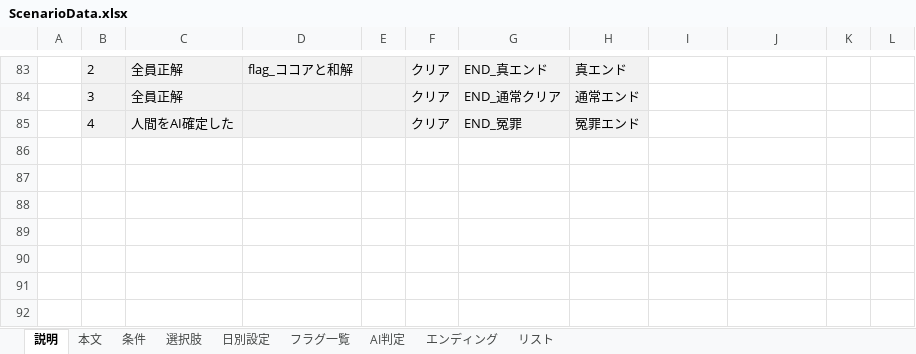
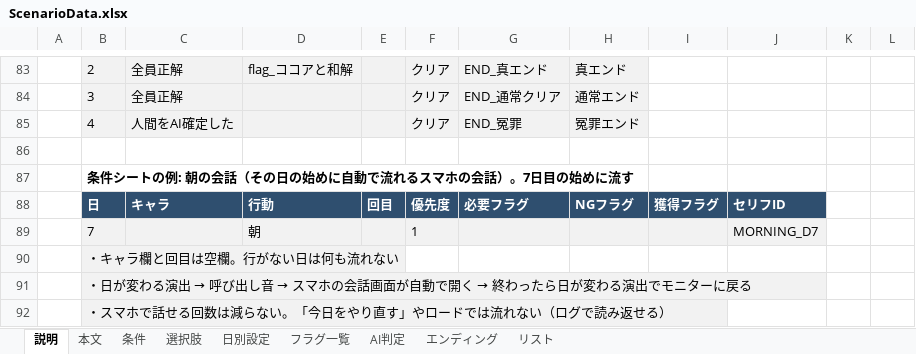
Before and after one commit to NEKOMARU23/SchoolGameJam2026, an Excel workbook: SchoolGameJam2026/Assets/Editor/ScenarioData.xlsx, sheet 説明, drawn as a sheet; only a part is shown, gaps mark what is left out; values as stored, in another font and other column widths than the file's, no borders; the diff names each change by its address in the sheet, - before the commit and + after, or states it on an @@ line.

```diff
--- a/SchoolGameJam2026/Assets/Editor/ScenarioData.xlsx (sheet 説明)
+++ b/SchoolGameJam2026/Assets/Editor/ScenarioData.xlsx (sheet 説明)
+row 86: (empty)
+row 87:  | 条件シートの例: 朝の会話（その日の始めに自動で流れるスマホの会話）。7日目の始めに流す
+row 88:  | 日 | キャラ | 行動 | 回目 | 優先度 | 必要フラグ | NGフラグ | 獲得フラグ | セリフID
+row 89:  | 7 |  | 朝 |  | 1 |  |  |  | MORNING_D7
+row 90:  | ・キャラ欄と回目は空欄。行がない日は何も流れない
+row 91:  | ・日が変わる演出 → 呼び出し音 → スマホの会話画面が自動で開く → 終わったら日が変わる演出でモニターに戻る
+row 92:  | ・スマホで話せる回数は減らない。「今日をやり直す」やロードでは流れない（ログで読み返せる）
```
Also changed, not shown: sheet 本文, sheet 条件, sheet リスト, 7 other files.
